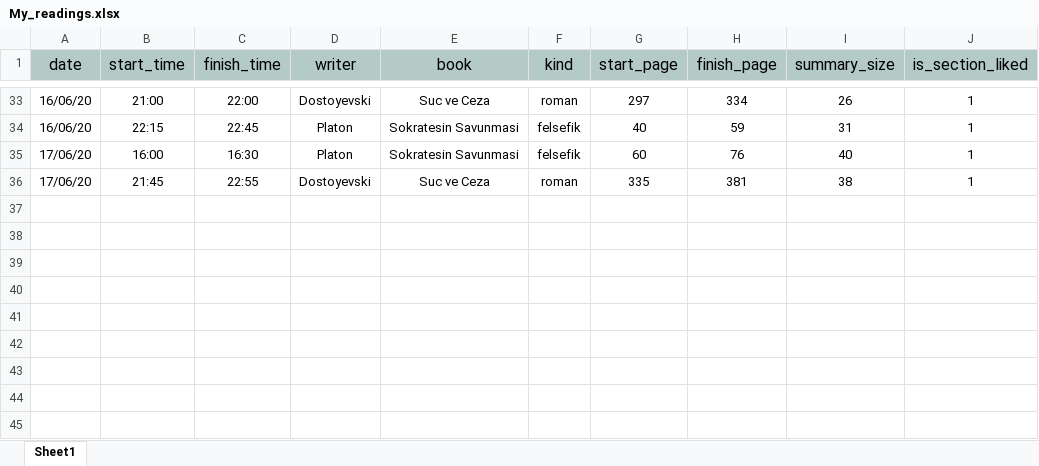
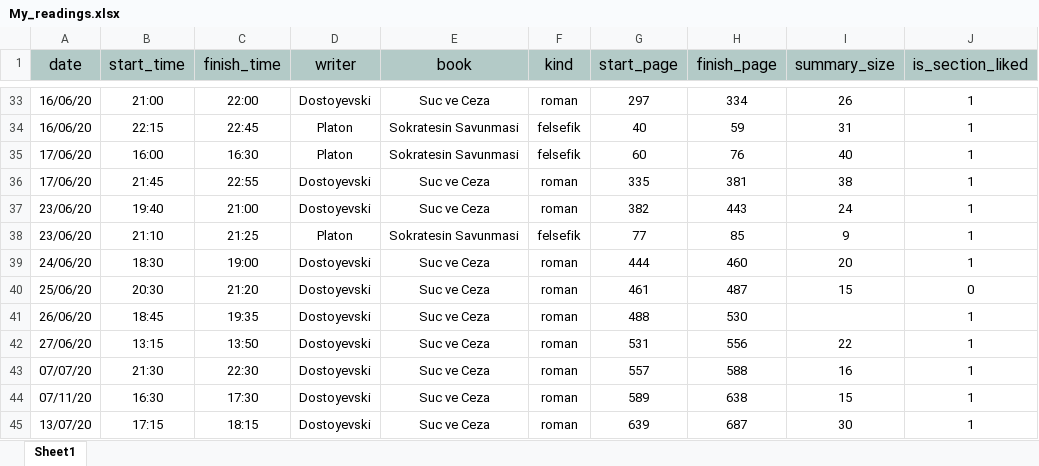
Before and after one commit to baranacikgoz/Reading-Habits-Data-Science-Project, an Excel workbook: assets/My_readings.xlsx, sheet Sheet1, drawn as a sheet; only a part is shown, gaps mark what is left out; values as stored, in another font and other column widths than the file's, no borders; the diff names each change by its address in the sheet, - before the commit and + after, or states it on an @@ line.

Commit message:
reading log update

```diff
--- a/assets/My_readings.xlsx (sheet Sheet1)
+++ b/assets/My_readings.xlsx (sheet Sheet1)
+row 37: 23/06/20 | 19:40 | 21:00 | Dostoyevski | Suc ve Ceza | roman | 382 | 443 | 24 | 1
+row 38: 23/06/20 | 21:10 | 21:25 | Platon | Sokratesin Savunmasi | felsefik | 77 | 85 | 9 | 1
+row 39: 24/06/20 | 18:30 | 19:00 | Dostoyevski | Suc ve Ceza | roman | 444 | 460 | 20 | 1
+row 40: 25/06/20 | 20:30 | 21:20 | Dostoyevski | Suc ve Ceza | roman | 461 | 487 | 15 | 0
+row 41: 26/06/20 | 18:45 | 19:35 | Dostoyevski | Suc ve Ceza | roman | 488 | 530 |  | 1
+row 42: 27/06/20 | 13:15 | 13:50 | Dostoyevski | Suc ve Ceza | roman | 531 | 556 | 22 | 1
+row 43: 07/07/20 | 21:30 | 22:30 | Dostoyevski | Suc ve Ceza | roman | 557 | 588 | 16 | 1
+row 44: 07/11/20 | 16:30 | 17:30 | Dostoyevski | Suc ve Ceza | roman | 589 | 638 | 15 | 1
+row 45: 13/07/20 | 17:15 | 18:15 | Dostoyevski | Suc ve Ceza | roman | 639 | 687 | 30 | 1
```
